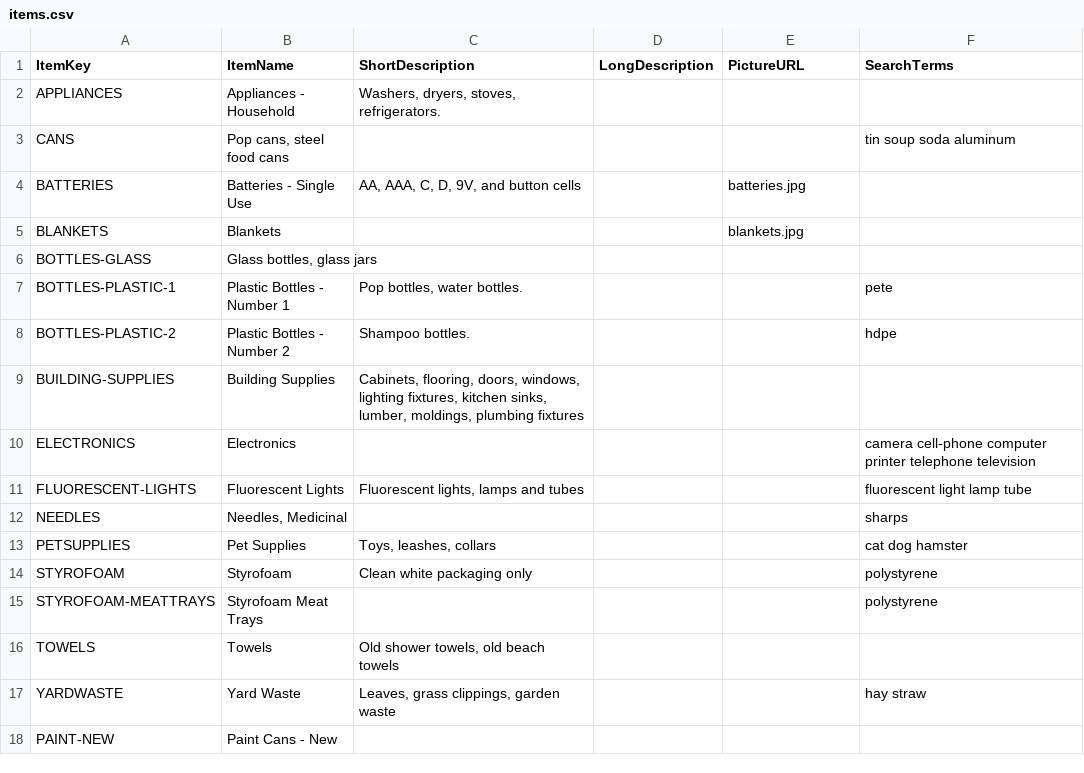
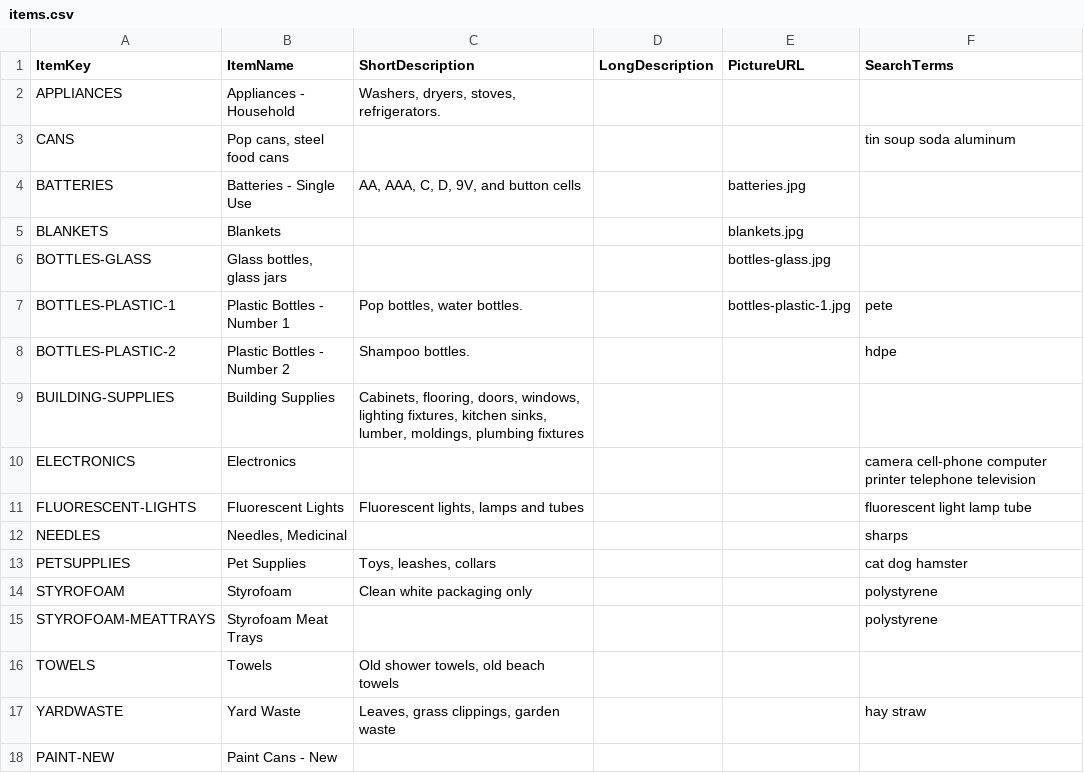
Before and after one commit to cityssm/disposal-app, a CSV file: data/items.csv, drawn as a sheet.

Commit message:
search results styling, fontawesome update

```diff
--- a/data/items.csv
+++ b/data/items.csv
@@ -5,4 +5,4 @@ BATTERIES,Batteries - Single Use,"AA, AAA, C, D, 9V, and button cells",,batterie
 BLANKETS,Blankets,,,blankets.jpg,
-BOTTLES-GLASS,"Glass bottles, glass jars",,,,
-BOTTLES-PLASTIC-1,Plastic Bottles - Number 1,"Pop bottles, water bottles.",,,pete
+BOTTLES-GLASS,"Glass bottles, glass jars",,,bottles-glass.jpg,
+BOTTLES-PLASTIC-1,Plastic Bottles - Number 1,"Pop bottles, water bottles.",,bottles-plastic-1.jpg,pete
 BOTTLES-PLASTIC-2,Plastic Bottles - Number 2,"Shampoo bottles.",,,hdpe
```
Also changed, not shown: 10 other files.
